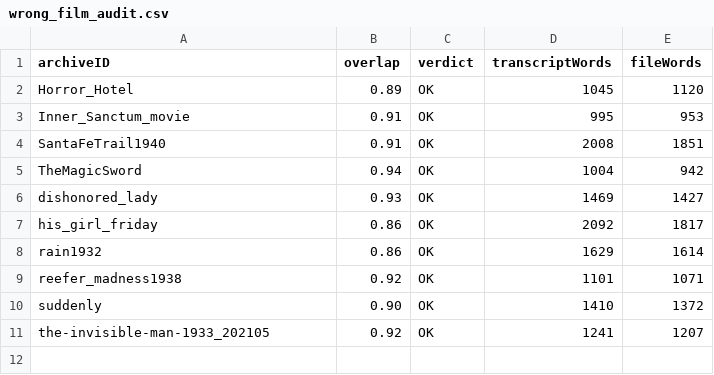
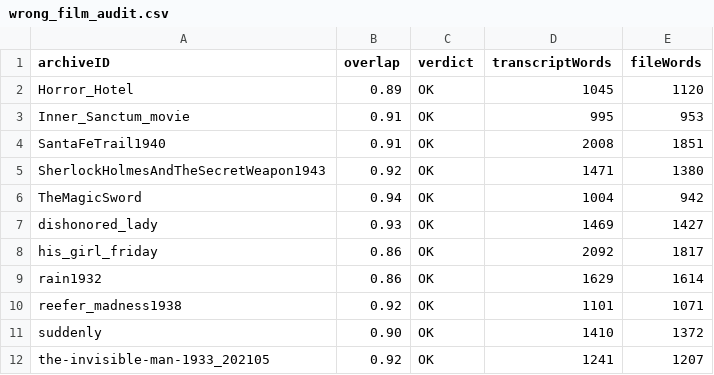
Before and after one commit to bhwilkoff/Archive-Watch, a CSV file: tools/wrong_film_audit.csv, drawn as a sheet; the diff names each change by its address in the sheet, - before the commit and + after, or states it on an @@ line.

```diff
--- a/tools/wrong_film_audit.csv
+++ b/tools/wrong_film_audit.csv
+row 5: SherlockHolmesAndTheSecretWeapon1943 | 0.92 | OK | 1471 | 1380
```
